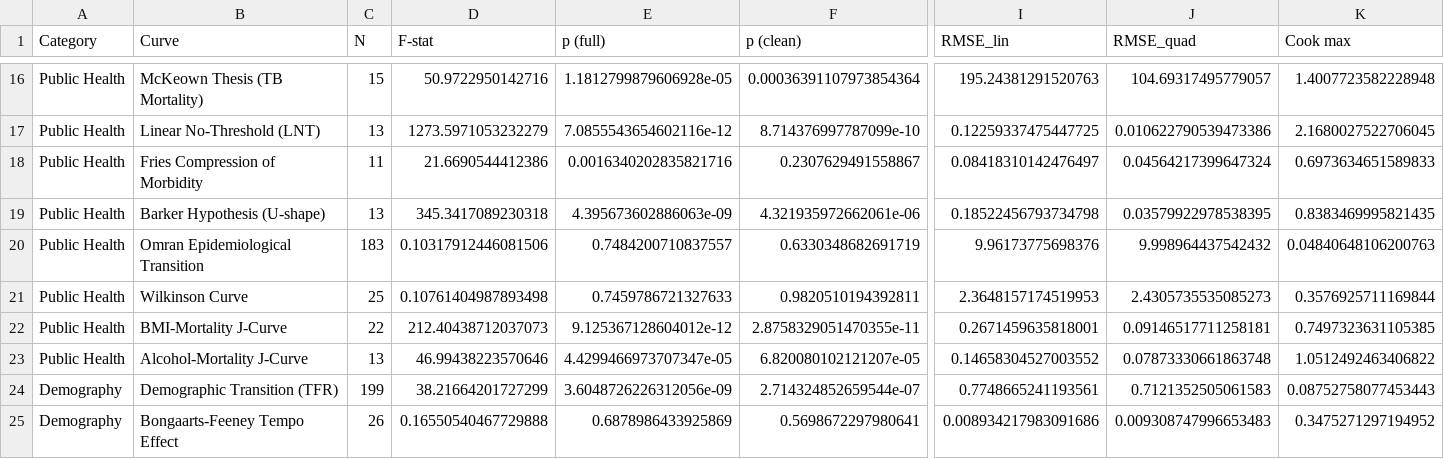
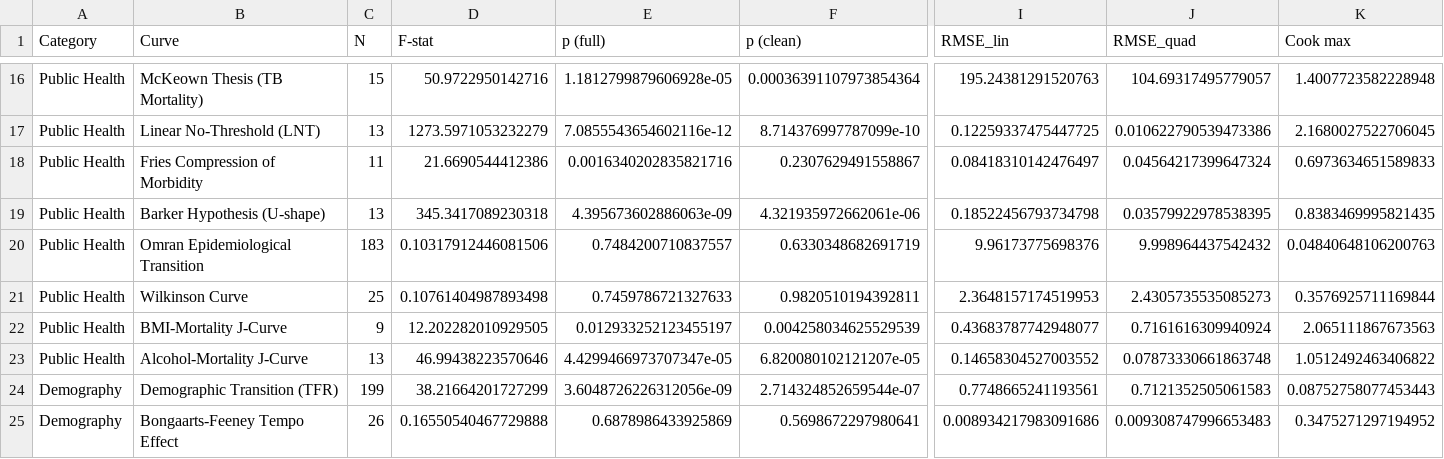
Before and after one commit to bougtoir/medical-accident-its-analysis, a CSV file: canonical_curves_reexamination/results/summary_table.csv, drawn as a sheet; only a part is shown, gaps mark what is left out; the diff covers the shown part only; the diff names each change by its address in the sheet, - before the commit and + after, or states it on an @@ line.

```diff
--- a/canonical_curves_reexamination/results/summary_table.csv
+++ b/canonical_curves_reexamination/results/summary_table.csv
-C22 (N): 22
+C22 (N): 9
-D22 (F-stat): 212.40438712037073
+D22 (F-stat): 12.202282010929505
-E22 (p (full)): 9.125367128604012e-12
+E22 (p (full)): 0.012933252123455197
-F22 (p (clean)): 2.8758329051470355e-11
+F22 (p (clean)): 0.004258034625529539
-I22 (RMSE_lin): 0.2671459635818001
+I22 (RMSE_lin): 0.43683787742948077
-J22 (RMSE_quad): 0.09146517711258181
+J22 (RMSE_quad): 0.7161616309940924
-K22 (Cook max): 0.7497323631105385
+K22 (Cook max): 2.065111867673563
```
Also changed, not shown: 2 edited cells elsewhere in this file, canonical_curves_reexamination/data/source_metadata.csv, 7 other files.
